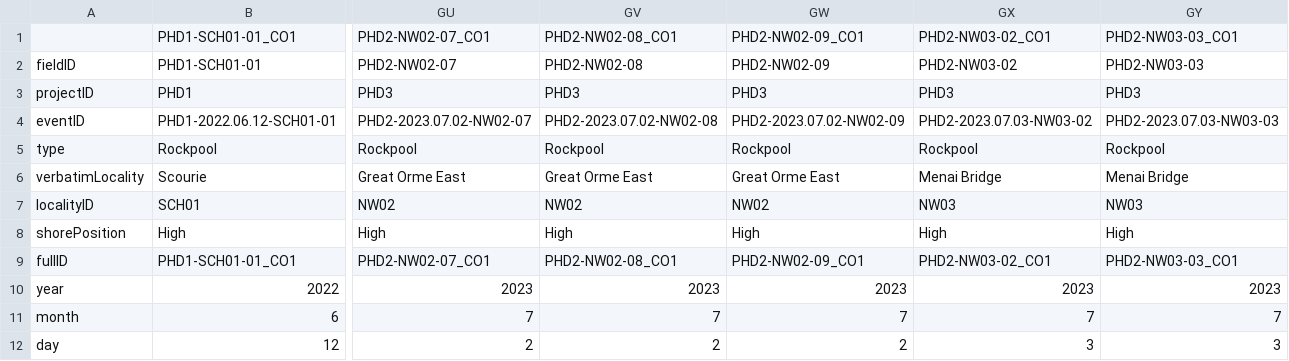
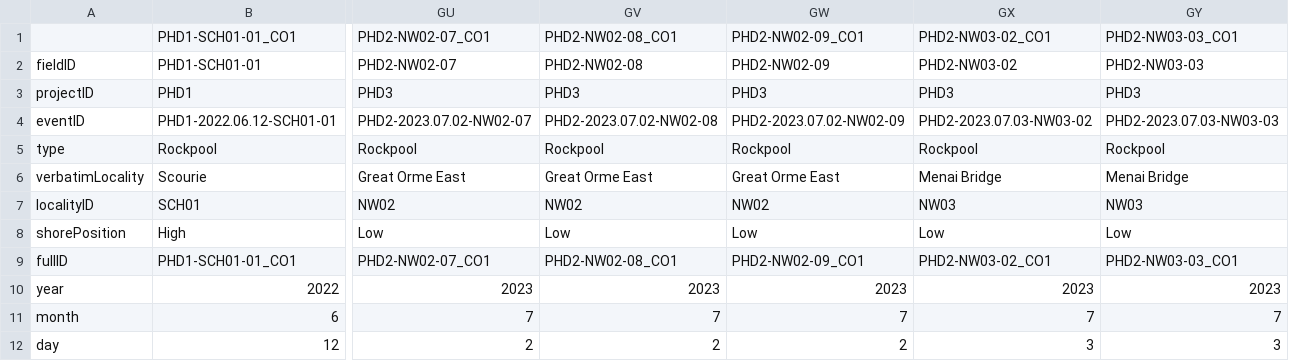
Before and after one commit to dinaleighsimons/intertidal-eDNA-spatial-analyses, a CSV file: Processed_Data/PRIMER7_format/meta_target_CO1_t.csv, drawn as a sheet; only a part is shown, gaps mark what is left out; the diff names each change by its address in the sheet, - before the commit and + after, or states it on an @@ line.

```diff
--- a/Processed_Data/PRIMER7_format/meta_target_CO1_t.csv
+++ b/Processed_Data/PRIMER7_format/meta_target_CO1_t.csv
-GU8: High
+GU8: Low
-GV8: High
+GV8: Low
-GW8: High
+GW8: Low
-GX8: High
+GX8: Low
-GY8: High
+GY8: Low
```
Also changed, not shown: Processed_Data/PRIMER7_format/meta_target.csv, Processed_Data/PRIMER7_format/meta_target_18S.csv, 3 other files.
